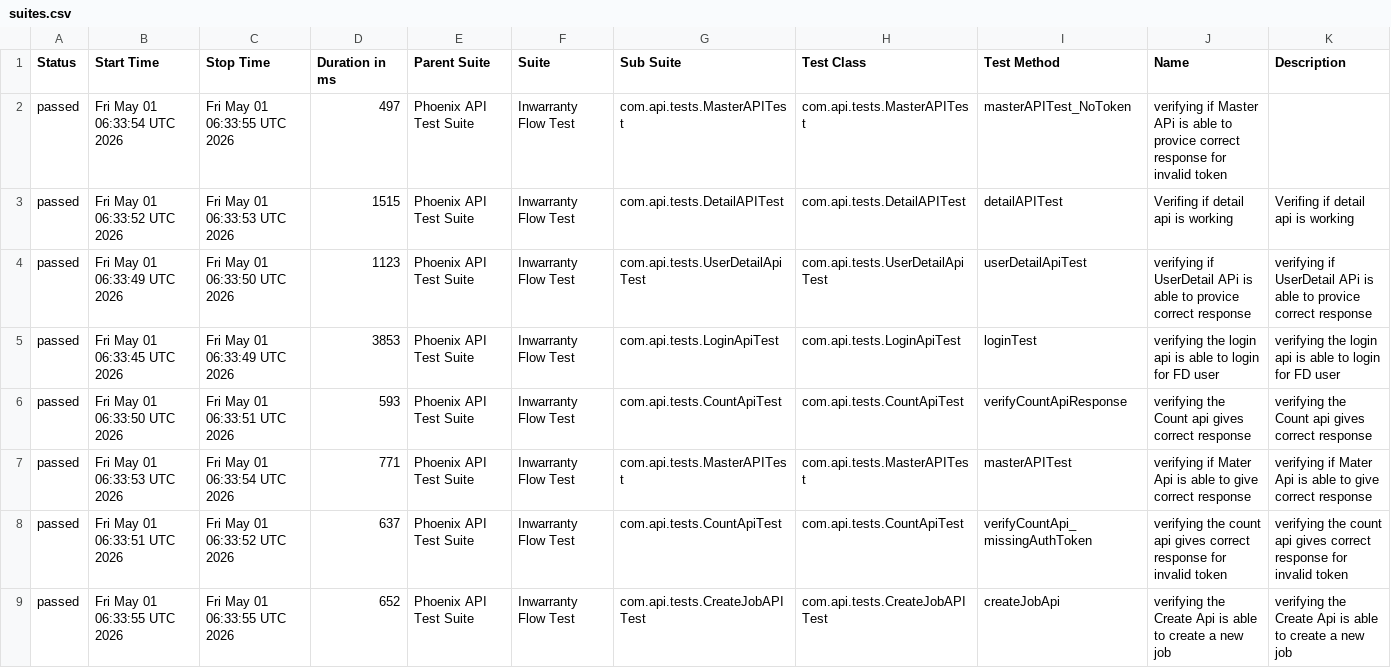
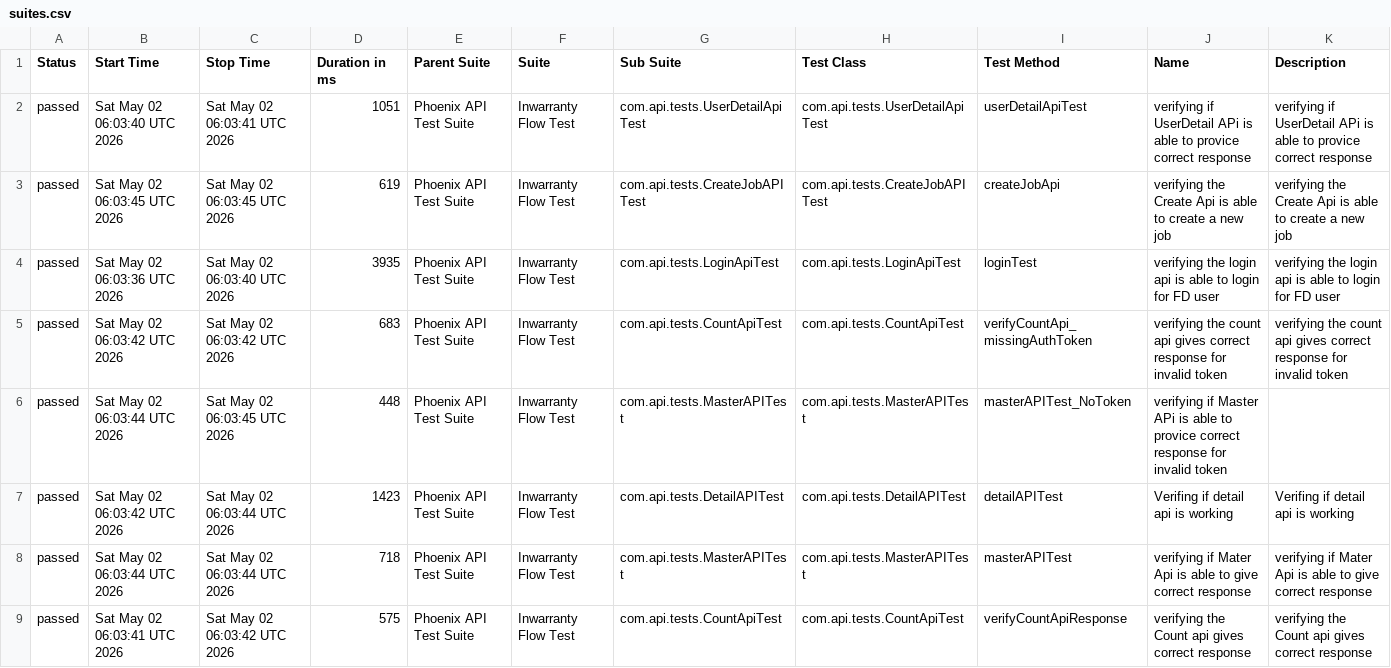
Before and after one commit to RanjaniManuel/PhoenixTestAutomationFramework, a CSV file: data/suites.csv, drawn as a sheet.

```diff
--- a/data/suites.csv
+++ b/data/suites.csv
@@ -1,9 +1,9 @@
 "Status","Start Time","Stop Time","Duration in ms","Parent Suite","Suite","Sub Suite","Test Class","Test Method","Name","Description"
-"passed","Fri May 01 06:33:54 UTC 2026","Fri May 01 06:33:55 UTC 2026","497","Phoenix API Test Suite","Inwarranty Flow Test","com.api.tests.MasterAPITest","com.api.tests.MasterAPITest","masterAPITest_NoToken","verifying if Master APi is able to provice correct response for invalid token",""
-"passed","Fri May 01 06:33:52 UTC 2026","Fri May 01 06:33:53 UTC 2026","1515","Phoenix API Test Suite","Inwarranty Flow Test","com.api.tests.DetailAPITest","com.api.tests.DetailAPITest","detailAPITest","Verifing if  detail api is working ","Verifing if  detail api is working "
-"passed","Fri May 01 06:33:49 UTC 2026","Fri May 01 06:33:50 UTC 2026","1123","Phoenix API Test Suite","Inwarranty Flow Test","com.api.tests.UserDetailApiTest","com.api.tests.UserDetailApiTest","userDetailApiTest","verifying if UserDetail APi is able to provice correct response","verifying if UserDetail APi is able to provice correct response"
-"passed","Fri May 01 06:33:45 UTC 2026","Fri May 01 06:33:49 UTC 2026","3853","Phoenix API Test Suite","Inwarranty Flow Test","com.api.tests.LoginApiTest","com.api.tests.LoginApiTest","loginTest","verifying the login api is able to login for FD user","verifying the login api is able to login for FD user"
-"passed","Fri May 01 06:33:50 UTC 2026","Fri May 01 06:33:51 UTC 2026","593","Phoenix API Test Suite","Inwarranty Flow Test","com.api.tests.CountApiTest","com.api.tests.CountApiTest","verifyCountApiResponse","verifying the Count api gives correct response","verifying the Count api gives correct response"
-"passed","Fri May 01 06:33:53 UTC 2026","Fri May 01 06:33:54 UTC 2026","771","Phoenix API Test Suite","Inwarranty Flow Test","com.api.tests.MasterAPITest","com.api.tests.MasterAPITest","masterAPITest","verifying if Mater Api is able to give correct response","verifying if Mater Api is able to give correct response"
-"passed","Fri May 01 06:33:51 UTC 2026","Fri May 01 06:33:52 UTC 2026","637","Phoenix API Test Suite","Inwarranty Flow Test","com.api.tests.CountApiTest","com.api.tests.CountApiTest","verifyCountApi_missingAuthToken","verifying the count api gives correct response for invalid token","verifying the count api gives correct response for invalid token"
-"passed","Fri May 01 06:33:55 UTC 2026","Fri May 01 06:33:55 UTC 2026","652","Phoenix API Test Suite","Inwarranty Flow Test","com.api.tests.CreateJobAPITest","com.api.tests.CreateJobAPITest","createJobApi","verifying the Create Api is able to create a new job","verifying the Create Api is able to create a new job"
+"passed","Sat May 02 06:03:40 UTC 2026","Sat May 02 06:03:41 UTC 2026","1051","Phoenix API Test Suite","Inwarranty Flow Test","com.api.tests.UserDetailApiTest","com.api.tests.UserDetailApiTest","userDetailApiTest","verifying if UserDetail APi is able to provice correct response","verifying if UserDetail APi is able to provice correct response"
+"passed","Sat May 02 06:03:45 UTC 2026","Sat May 02 06:03:45 UTC 2026","619","Phoenix API Test Suite","Inwarranty Flow Test","com.api.tests.CreateJobAPITest","com.api.tests.CreateJobAPITest","createJobApi","verifying the Create Api is able to create a new job","verifying the Create Api is able to create a new job"
+"passed","Sat May 02 06:03:36 UTC 2026","Sat May 02 06:03:40 UTC 2026","3935","Phoenix API Test Suite","Inwarranty Flow Test","com.api.tests.LoginApiTest","com.api.tests.LoginApiTest","loginTest","verifying the login api is able to login for FD user","verifying the login api is able to login for FD user"
+"passed","Sat May 02 06:03:42 UTC 2026","Sat May 02 06:03:42 UTC 2026","683","Phoenix API Test Suite","Inwarranty Flow Test","com.api.tests.CountApiTest","com.api.tests.CountApiTest","verifyCountApi_missingAuthToken","verifying the count api gives correct response for invalid token","verifying the count api gives correct response for invalid token"
+"passed","Sat May 02 06:03:44 UTC 2026","Sat May 02 06:03:45 UTC 2026","448","Phoenix API Test Suite","Inwarranty Flow Test","com.api.tests.MasterAPITest","com.api.tests.MasterAPITest","masterAPITest_NoToken","verifying if Master APi is able to provice correct response for invalid token",""
+"passed","Sat May 02 06:03:42 UTC 2026","Sat May 02 06:03:44 UTC 2026","1423","Phoenix API Test Suite","Inwarranty Flow Test","com.api.tests.DetailAPITest","com.api.tests.DetailAPITest","detailAPITest","Verifing if  detail api is working ","Verifing if  detail api is working "
+"passed","Sat May 02 06:03:44 UTC 2026","Sat May 02 06:03:44 UTC 2026","718","Phoenix API Test Suite","Inwarranty Flow Test","com.api.tests.MasterAPITest","com.api.tests.MasterAPITest","masterAPITest","verifying if Mater Api is able to give correct response","verifying if Mater Api is able to give correct response"
+"passed","Sat May 02 06:03:41 UTC 2026","Sat May 02 06:03:42 UTC 2026","575","Phoenix API Test Suite","Inwarranty Flow Test","com.api.tests.CountApiTest","com.api.tests.CountApiTest","verifyCountApiResponse","verifying the Count api gives correct response","verifying the Count api gives correct response"
```
Also changed, not shown: data/behaviors.csv, 51 other files.
